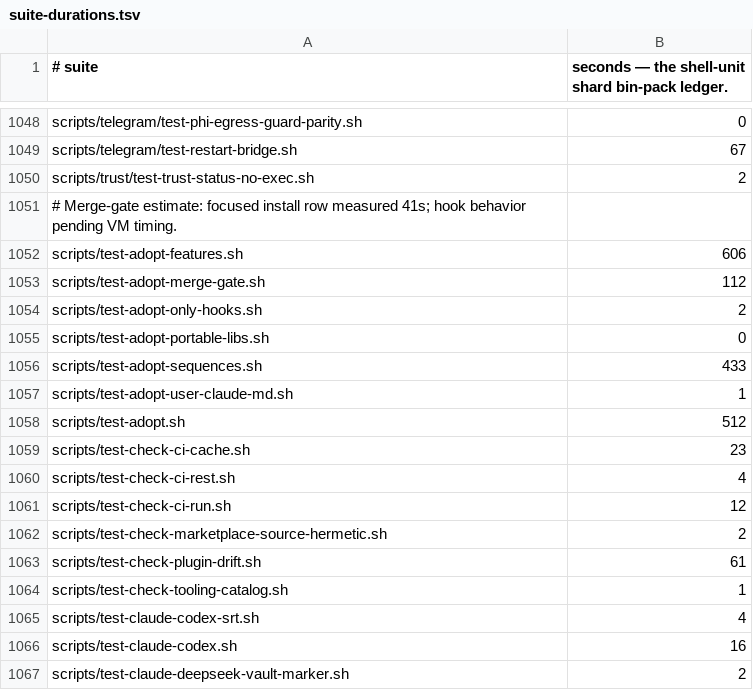
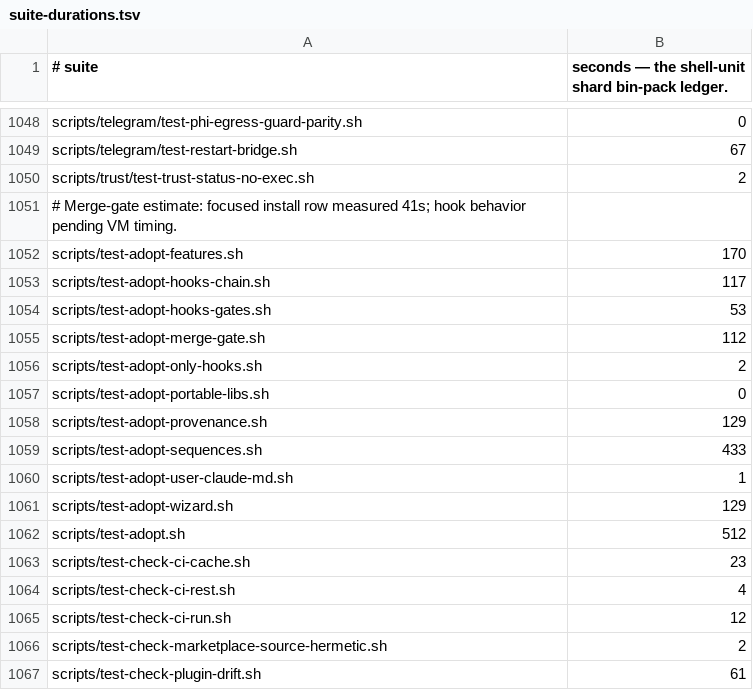
Before and after one commit to yotamleo-org/Himmel, a TSV file: scripts/ci/suite-durations.tsv, drawn as a sheet; only a part is shown, gaps mark what is left out; the shorter side is filled out with more unchanged rows.

```diff
--- a/scripts/ci/suite-durations.tsv
+++ b/scripts/ci/suite-durations.tsv
@@ -1051,3 +1051,5 @@ scripts/trust/test-trust-status-no-exec.sh	2
 # Merge-gate estimate: focused install row measured 41s; hook behavior pending VM timing.
-scripts/test-adopt-features.sh	606
+scripts/test-adopt-features.sh	170
+scripts/test-adopt-hooks-chain.sh	117
+scripts/test-adopt-hooks-gates.sh	53
 scripts/test-adopt-merge-gate.sh	112
@@ -1055,4 +1057,6 @@ scripts/test-adopt-only-hooks.sh	2
 scripts/test-adopt-portable-libs.sh	0
+scripts/test-adopt-provenance.sh	129
 scripts/test-adopt-sequences.sh	433
 scripts/test-adopt-user-claude-md.sh	1
+scripts/test-adopt-wizard.sh	129
 scripts/test-adopt.sh	512
```
Also changed, not shown: scripts/ci/suite-tiers.tsv, scripts/lint/shell-lint-baseline.tsv, 5 other files.
